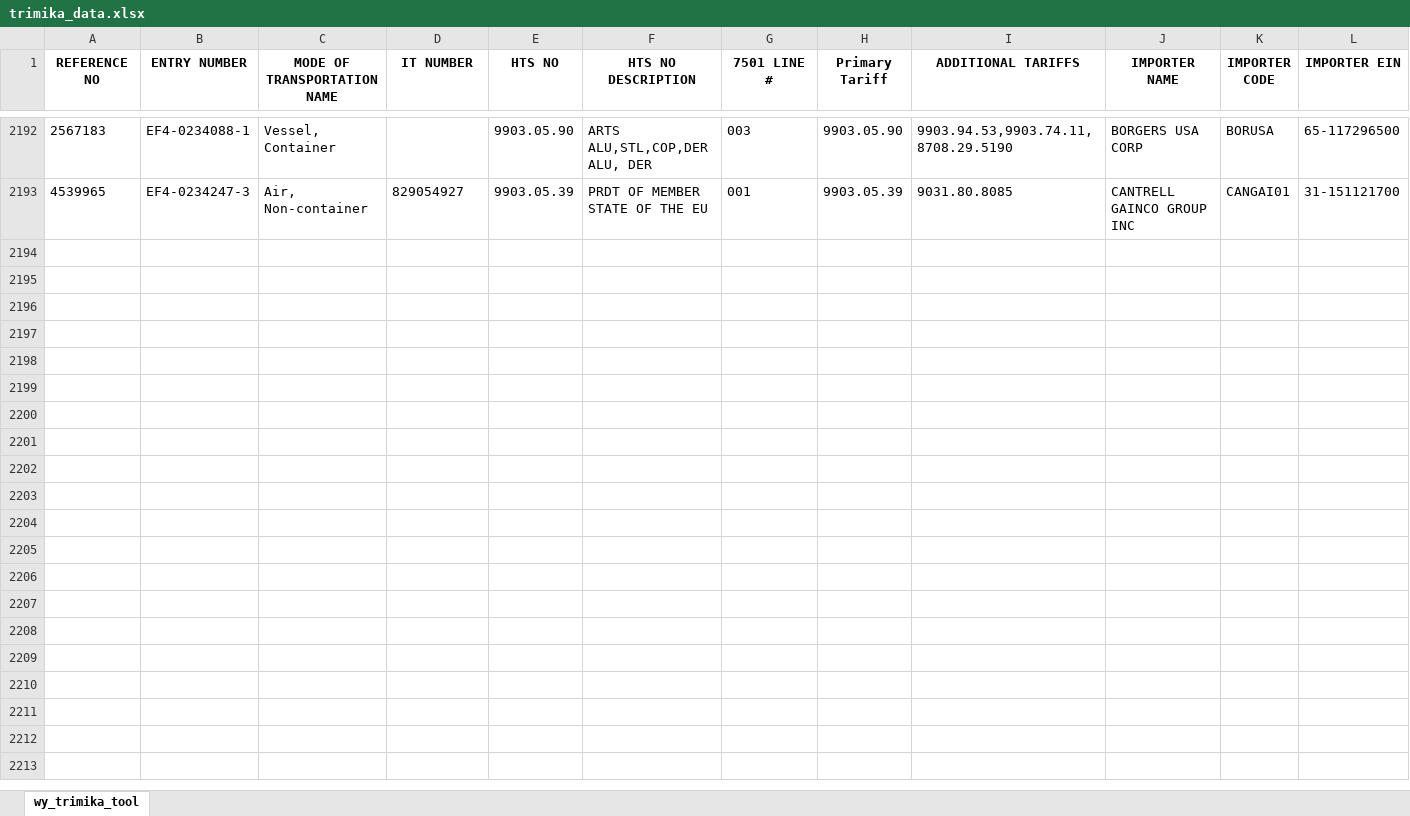
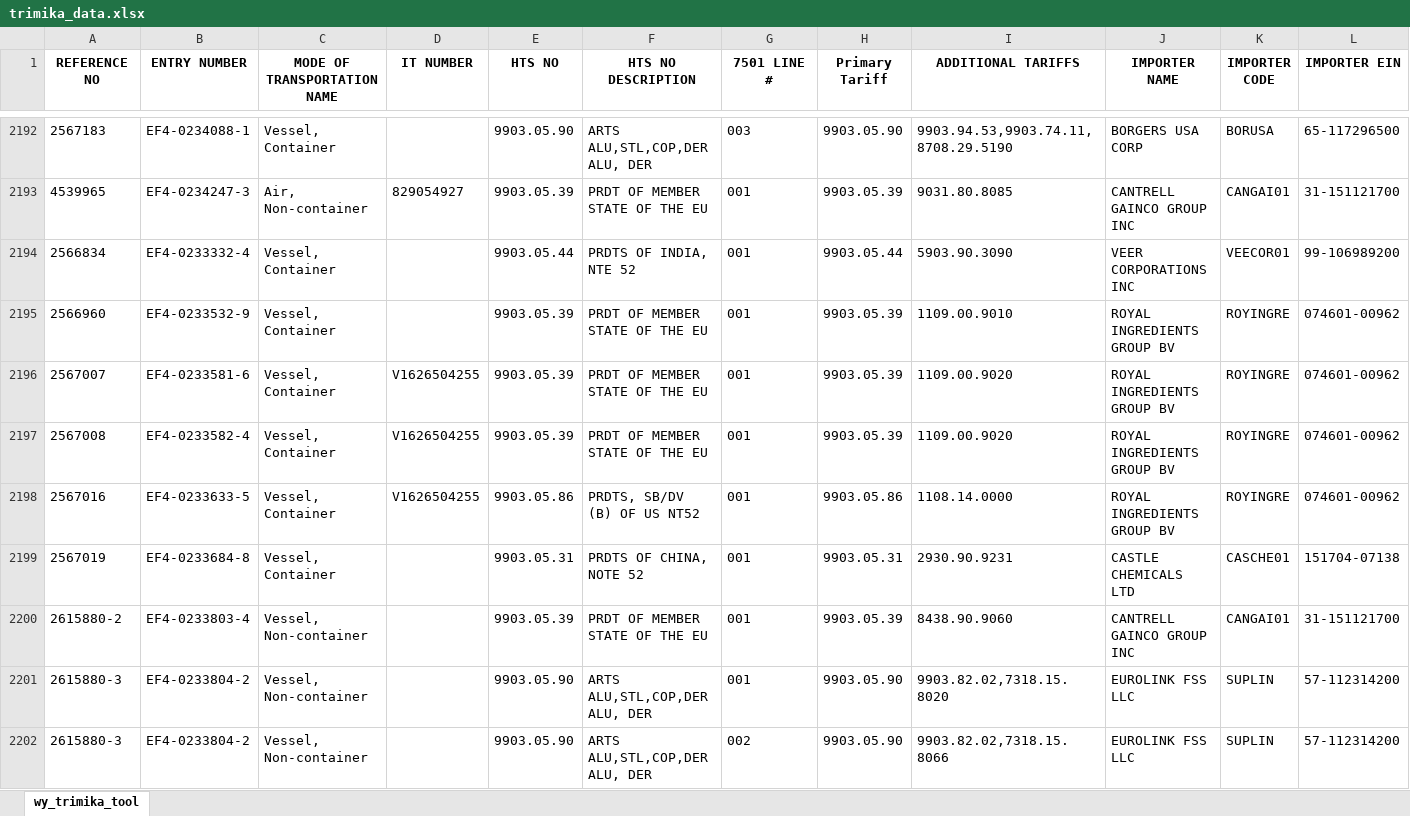
Before and after one commit to iffinc-ga/hts_search_tool, an Excel workbook: trimika_data.xlsx, sheet wy_trimika_tool, drawn as a sheet; only a part is shown, gaps mark what is left out; values as stored, in another font and other column widths than the file's, no borders; rows hold the shown columns only; the diff covers the shown part only; the diff names each change by its address in the sheet, - before the commit and + after, or states it on an @@ line.

Commit message:
Append trimika data — 123 new rows, 2315 total

```diff
--- a/trimika_data.xlsx (sheet wy_trimika_tool)
+++ b/trimika_data.xlsx (sheet wy_trimika_tool)
+row 2194: 2566834 | EF4-0233332-4 | Vessel, Container |  | 9903.05.44 | PRDTS OF INDIA, NTE 52 | 001 | 9903.05.44 | 5903.90.3090 | VEER CORPORATIONS INC | VEECOR01 | 99-106989200
+row 2195: 2566960 | EF4-0233532-9 | Vessel, Container |  | 9903.05.39 | PRDT OF MEMBER STATE OF THE EU | 001 | 9903.05.39 | 1109.00.9010 | ROYAL INGREDIENTS GROUP BV | ROYINGRE | 074601-00962
+row 2196: 2567007 | EF4-0233581-6 | Vessel, Container | V1626504255 | 9903.05.39 | PRDT OF MEMBER STATE OF THE EU | 001 | 9903.05.39 | 1109.00.9020 | ROYAL INGREDIENTS GROUP BV | ROYINGRE | 074601-00962
+row 2197: 2567008 | EF4-0233582-4 | Vessel, Container | V1626504255 | 9903.05.39 | PRDT OF MEMBER STATE OF THE EU | 001 | 9903.05.39 | 1109.00.9020 | ROYAL INGREDIENTS GROUP BV | ROYINGRE | 074601-00962
+row 2198: 2567016 | EF4-0233633-5 | Vessel, Container | V1626504255 | 9903.05.86 | PRDTS, SB/DV (B) OF US NT52 | 001 | 9903.05.86 | 1108.14.0000 | ROYAL INGREDIENTS GROUP BV | ROYINGRE | 074601-00962
+row 2199: 2567019 | EF4-0233684-8 | Vessel, Container |  | 9903.05.31 | PRDTS OF CHINA, NOTE 52 | 001 | 9903.05.31 | 2930.90.9231 | CASTLE CHEMICALS LTD | CASCHE01 | 151704-07138
+row 2200: 2615880-2 | EF4-0233803-4 | Vessel, Non-container |  | 9903.05.39 | PRDT OF MEMBER STATE OF THE EU | 001 | 9903.05.39 | 8438.90.9060 | CANTRELL GAINCO GROUP INC | CANGAI01 | 31-151121700
+row 2201: 2615880-3 | EF4-0233804-2 | Vessel, Non-container |  | 9903.05.90 | ARTS ALU,STL,COP,DER ALU, DER | 001 | 9903.05.90 | 9903.82.02,7318.15.8020 | EUROLINK FSS LLC | SUPLIN | 57-112314200
+row 2202: 2615880-3 | EF4-0233804-2 | Vessel, Non-container |  | 9903.05.90 | ARTS ALU,STL,COP,DER ALU, DER | 002 | 9903.05.90 | 9903.82.02,7318.15.8066 | EUROLINK FSS LLC | SUPLIN | 57-112314200
```
Also changed, not shown: 114 added rows elsewhere in this sheet.
